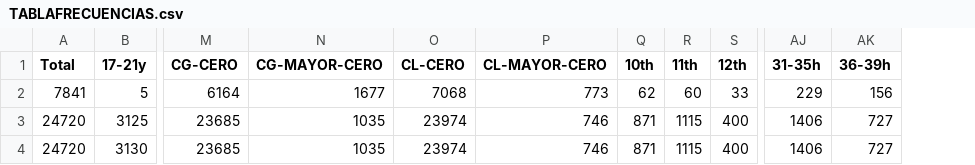
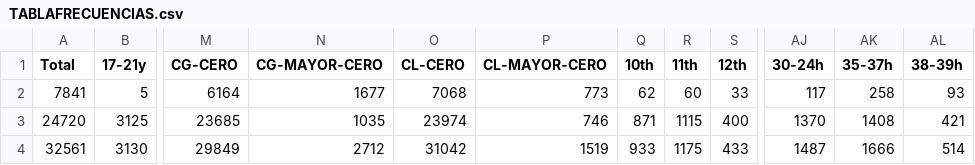
Before and after one commit to rodrigorojo/ProyectoFinalMineria, a CSV file: Entregable4/Scripts/NaiveBayes/TABLAFRECUENCIAS.csv, drawn as a sheet; only a part is shown, gaps mark what is left out; removed rows and columns are numbered as before the commit, all else as after; the diff covers the shown part only; the diff names each change by its address in the sheet, - before the commit and + after, or states it on an @@ line.

Commit message:
correccion tablas de frecuencias

```diff
--- a/Entregable4/Scripts/NaiveBayes/TABLAFRECUENCIAS.csv
+++ b/Entregable4/Scripts/NaiveBayes/TABLAFRECUENCIAS.csv
-column AJ (31-35h), rows 2-4: 229 | 1406 | 1406
-column AK (36-39h), rows 2-4: 156 | 727 | 727
+column AJ (30-24h), rows 2-4: 117 | 1370 | 1487
+column AK (35-37h), rows 2-4: 258 | 1408 | 1666
+column AL (38-39h), rows 2-4: 93 | 421 | 514
-A4 (Total): 24720
+A4 (Total): 32561
-M4 (CG-CERO): 23685
+M4 (CG-CERO): 29849
-N4 (CG-MAYOR-CERO): 1035
+N4 (CG-MAYOR-CERO): 2712
-O4 (CL-CERO): 23974
+O4 (CL-CERO): 31042
-P4 (CL-MAYOR-CERO): 746
+P4 (CL-MAYOR-CERO): 1519
-Q4 (10th): 871
+Q4 (10th): 933
-R4 (11th): 1115
+R4 (11th): 1175
-S4 (12th): 400
+S4 (12th): 433
```
Also changed, not shown: 69 edited cells elsewhere in this file.
